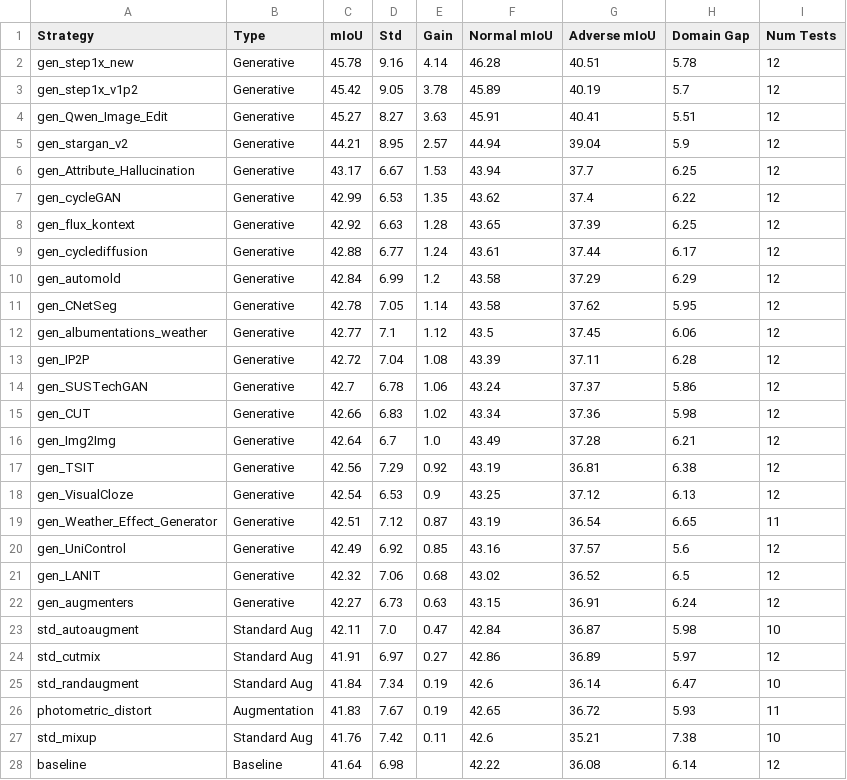
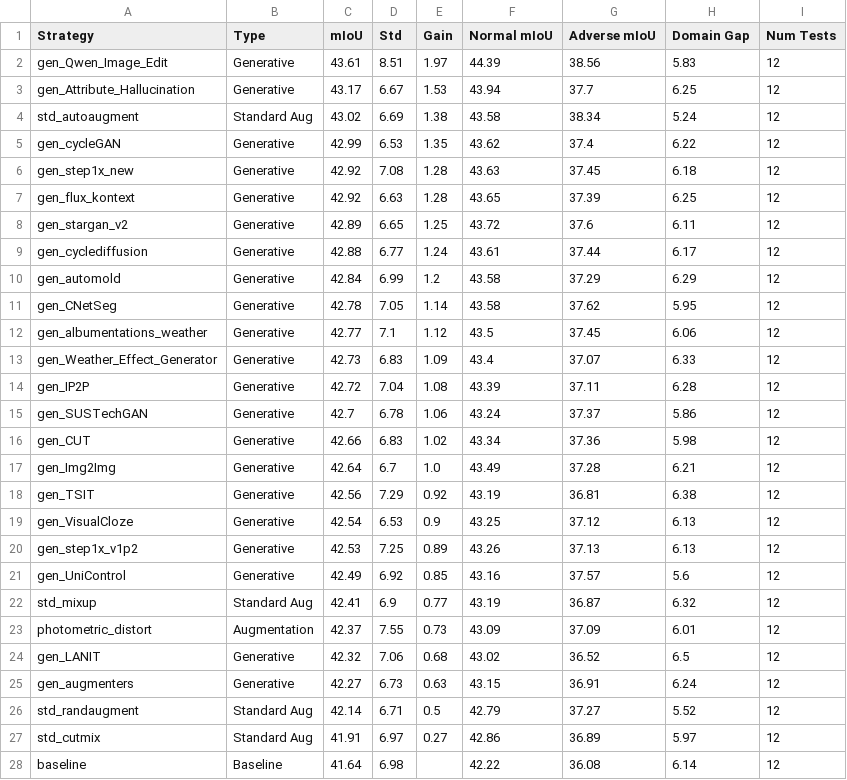
Before and after one commit to carhartt21/PROVE, a CSV file: result_figures/leaderboard/strategy_leaderboard.csv, drawn as a sheet.

Commit message:
Update leaderboard CSV files with revised performance metrics and strategies
- Adjusted performance metrics for various generative models in per_dataset_breakdown.csv, including gains and losses across datasets.
- Updated per_domain_breakdown.csv with new mIoU values and domain gap metrics for generative models, reflecting improved performance.
- Revised strategy_leaderboard.csv to include updated mIoU, standard deviation, and gain values for generative and standard augmentation strategies.
- Enhanced strategy_leaderboard_stage2.csv with new entries and adjusted metrics for various models, including baseline comparisons and gains.

```diff
--- a/result_figures/leaderboard/strategy_leaderboard.csv
+++ b/result_figures/leaderboard/strategy_leaderboard.csv
@@ -1,9 +1,9 @@
 Strategy,Type,mIoU,Std,Gain,Normal mIoU,Adverse mIoU,Domain Gap,Num Tests
-gen_step1x_new,Generative,45.78,9.16,4.14,46.28,40.51,5.78,12
-gen_step1x_v1p2,Generative,45.42,9.05,3.78,45.89,40.19,5.7,12
-gen_Qwen_Image_Edit,Generative,45.27,8.27,3.63,45.91,40.41,5.51,12
-gen_stargan_v2,Generative,44.21,8.95,2.57,44.94,39.04,5.9,12
+gen_Qwen_Image_Edit,Generative,43.61,8.51,1.97,44.39,38.56,5.83,12
 gen_Attribute_Hallucination,Generative,43.17,6.67,1.53,43.94,37.7,6.25,12
+std_autoaugment,Standard Aug,43.02,6.69,1.38,43.58,38.34,5.24,12
 gen_cycleGAN,Generative,42.99,6.53,1.35,43.62,37.4,6.22,12
+gen_step1x_new,Generative,42.92,7.08,1.28,43.63,37.45,6.18,12
 gen_flux_kontext,Generative,42.92,6.63,1.28,43.65,37.39,6.25,12
+gen_stargan_v2,Generative,42.89,6.65,1.25,43.72,37.6,6.11,12
 gen_cyclediffusion,Generative,42.88,6.77,1.24,43.61,37.44,6.17,12
@@ -12,2 +12,3 @@ gen_CNetSeg,Generative,42.78,7.05,1.14,43.58,37.62,5.95,12
 gen_albumentations_weather,Generative,42.77,7.1,1.12,43.5,37.45,6.06,12
+gen_Weather_Effect_Generator,Generative,42.73,6.83,1.09,43.4,37.07,6.33,12
 gen_IP2P,Generative,42.72,7.04,1.08,43.39,37.11,6.28,12
@@ -18,11 +19,10 @@ gen_TSIT,Generative,42.56,7.29,0.92,43.19,36.81,6.38,12
 gen_VisualCloze,Generative,42.54,6.53,0.9,43.25,37.12,6.13,12
-gen_Weather_Effect_Generator,Generative,42.51,7.12,0.87,43.19,36.54,6.65,11
+gen_step1x_v1p2,Generative,42.53,7.25,0.89,43.26,37.13,6.13,12
 gen_UniControl,Generative,42.49,6.92,0.85,43.16,37.57,5.6,12
+std_mixup,Standard Aug,42.41,6.9,0.77,43.19,36.87,6.32,12
+photometric_distort,Augmentation,42.37,7.55,0.73,43.09,37.09,6.01,12
 gen_LANIT,Generative,42.32,7.06,0.68,43.02,36.52,6.5,12
 gen_augmenters,Generative,42.27,6.73,0.63,43.15,36.91,6.24,12
-std_autoaugment,Standard Aug,42.11,7.0,0.47,42.84,36.87,5.98,10
+std_randaugment,Standard Aug,42.14,6.71,0.5,42.79,37.27,5.52,12
 std_cutmix,Standard Aug,41.91,6.97,0.27,42.86,36.89,5.97,12
-std_randaugment,Standard Aug,41.84,7.34,0.19,42.6,36.14,6.47,10
-photometric_distort,Augmentation,41.83,7.67,0.19,42.65,36.72,5.93,11
-std_mixup,Standard Aug,41.76,7.42,0.11,42.6,35.21,7.38,10
 baseline,Baseline,41.64,6.98,,42.22,36.08,6.14,12
```
Also changed, not shown: result_figures/leaderboard/per_dataset_breakdown.csv, result_figures/leaderboard/per_domain_breakdown.csv, 13 other files.
